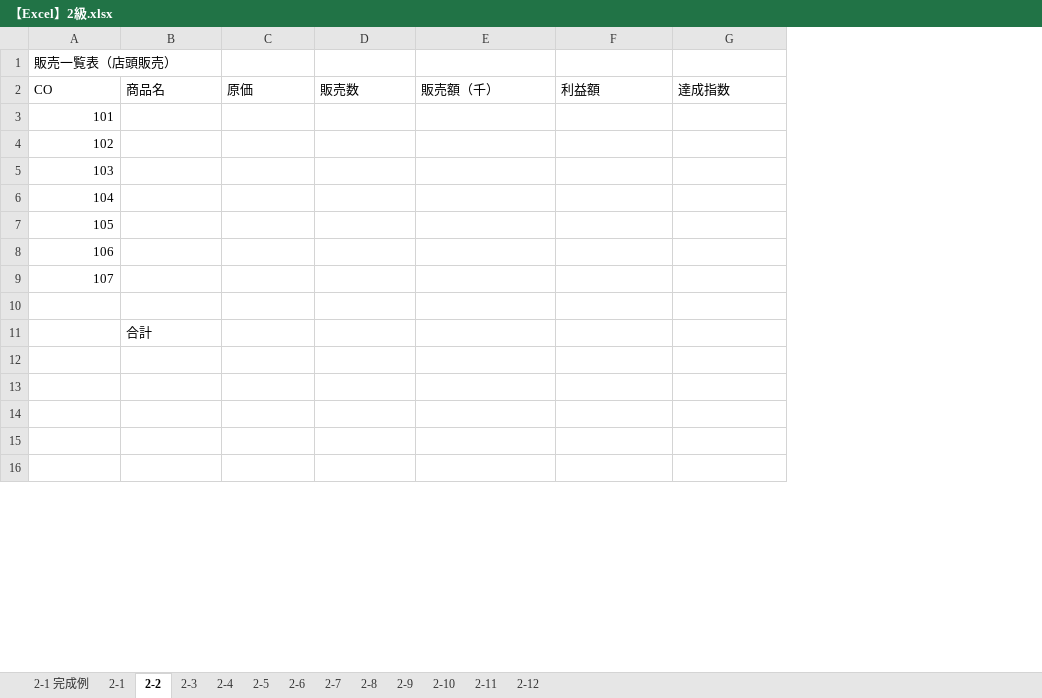
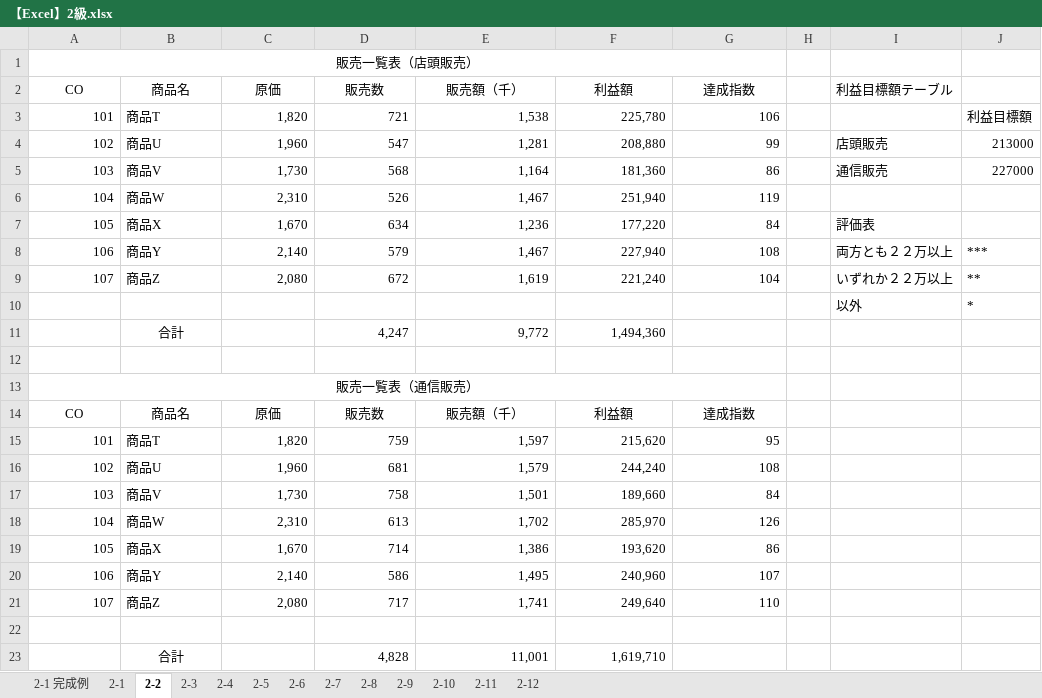
Before and after one commit to autleaves/openforward, an Excel workbook: excels/【Excel】2級.xlsx, sheet 2-2, drawn as a sheet; only a part is shown; values as stored, in another font and other column widths than the file's, no borders; removed rows and columns are numbered as before the commit, all else as after; the diff covers the shown part only; the diff names each change by its address in the sheet, - before the commit and + after, or states it on an @@ line.

```diff
--- a/excels/【Excel】2級.xlsx (sheet 2-2)
+++ b/excels/【Excel】2級.xlsx (sheet 2-2)
+column H, empty
+column I (利益目標額テーブル), row 10: 以外
+column J, row 10: *
-A1 alignment: left
+A1 alignment: center
+A1:G1 merged
-A2:G2 alignment: left
+A2:G2 alignment: center
-row 3: 101
-row 4: 102
-row 5: 103
-row 6: 104
-row 7: 105
-row 8: 106
-row 9: 107
+row 3: 101 | 商品T | 1,820 | 721 | 1,538 | 225,780 | 106 |  |  | 利益目標額
+row 4: 102 | 商品U | 1,960 | 547 | 1,281 | 208,880 | 99 |  | 店頭販売 | 213000
+row 5: 103 | 商品V | 1,730 | 568 | 1,164 | 181,360 | 86 |  | 通信販売 | 227000
+row 6: 104 | 商品W | 2,310 | 526 | 1,467 | 251,940 | 119
+row 7: 105 | 商品X | 1,670 | 634 | 1,236 | 177,220 | 84 |  | 評価表
+row 8: 106 | 商品Y | 2,140 | 579 | 1,467 | 227,940 | 108 |  | 両方とも２２万以上 | ***
+row 9: 107 | 商品Z | 2,080 | 672 | 1,619 | 221,240 | 104 |  | いずれか２２万以上 | **
-row 10: (empty)
+row 10:  |  |  |  |  |  |  |  | 以外 | *
-row 11:  | 合計
+row 11:  | 合計 |  | 4,247 | 9,772 | 1,494,360
+row 13: 販売一覧表（通信販売）
+row 14: CO | 商品名 | 原価 | 販売数 | 販売額（千） | 利益額 | 達成指数
+row 15: 101 | 商品T | 1,820 | 759 | 1,597 | 215,620 | 95
+row 16: 102 | 商品U | 1,960 | 681 | 1,579 | 244,240 | 108
+row 17: 103 | 商品V | 1,730 | 758 | 1,501 | 189,660 | 84
+row 18: 104 | 商品W | 2,310 | 613 | 1,702 | 285,970 | 126
+row 19: 105 | 商品X | 1,670 | 714 | 1,386 | 193,620 | 86
+row 20: 106 | 商品Y | 2,140 | 586 | 1,495 | 240,960 | 107
+row 21: 107 | 商品Z | 2,080 | 717 | 1,741 | 249,640 | 110
-row 23: (empty)
+row 23:  | 合計 |  | 4,828 | 11,001 | 1,619,710
-row 15: (empty)
-row 16: (empty)
```
Also changed, not shown: 10 added rows, 7 removed rows, cell formats and merged cells elsewhere in this sheet, sheet 2-8, sheet 2-5, sheet 2-4, sheet 2-3, sheet 2-7, sheet 2-6, 1 more sheet.
